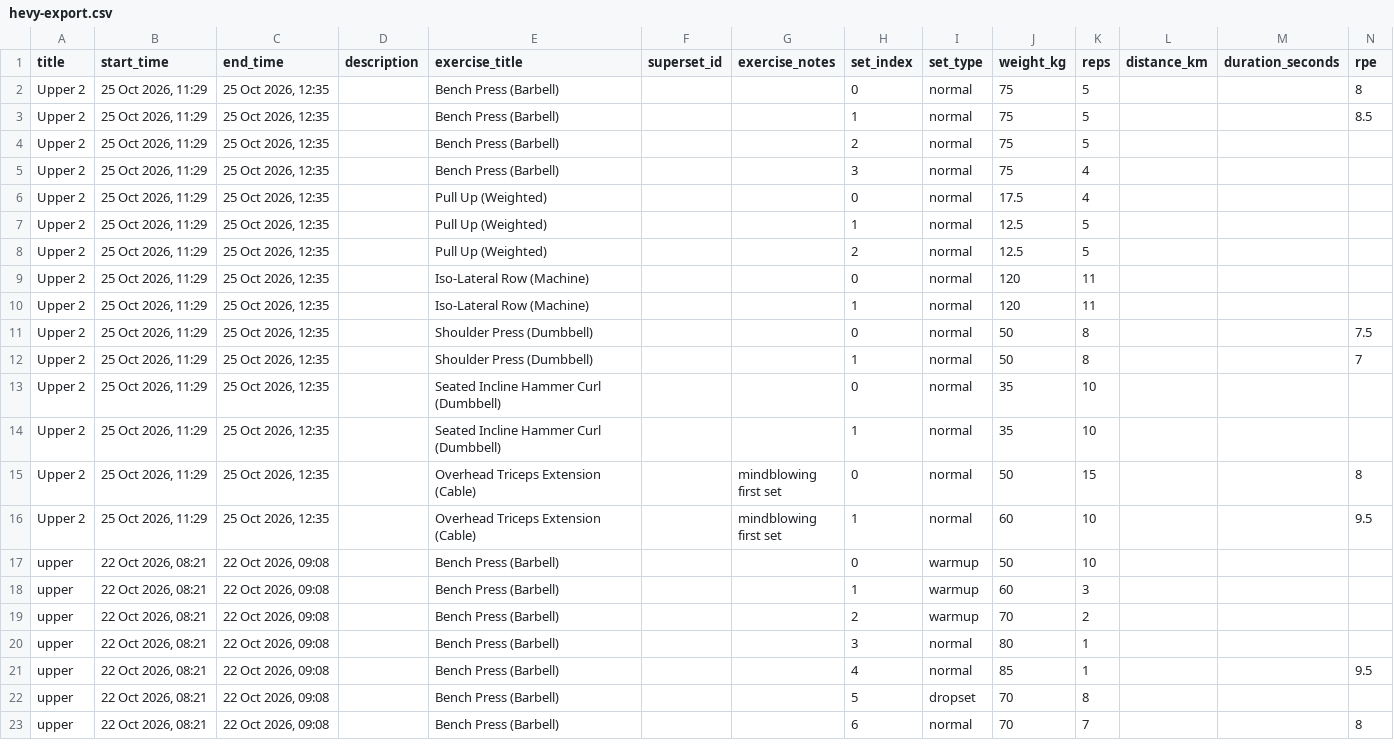
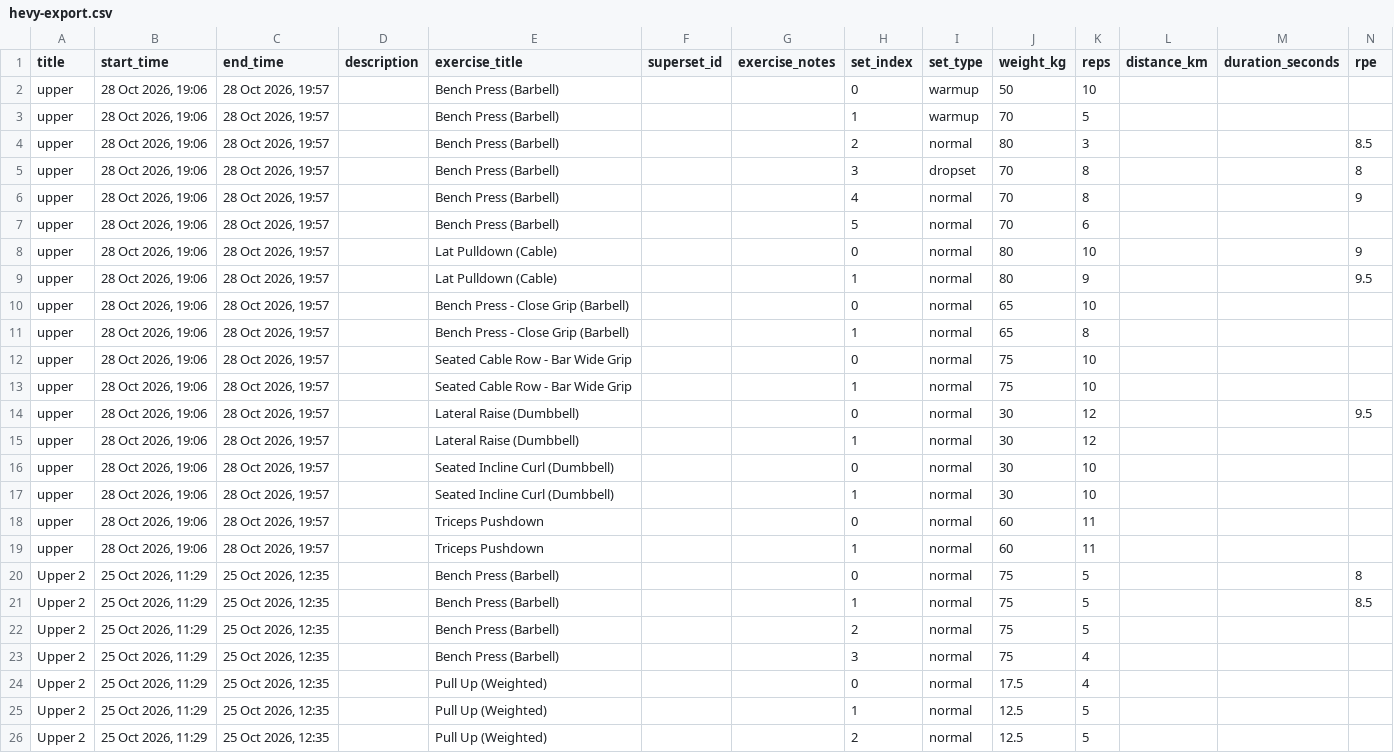
Before and after one commit to saumyamishra654/project-ironman, a CSV file: training/hevy-export.csv, drawn as a sheet; only a part is shown; the shorter side is filled out with more unchanged rows.

```diff
--- a/training/hevy-export.csv
+++ b/training/hevy-export.csv
@@ -1,2 +1,20 @@
 "title","start_time","end_time","description","exercise_title","superset_id","exercise_notes","set_index","set_type","weight_kg","reps","distance_km","duration_seconds","rpe"
+"upper","28 Oct 2026, 19:06","28 Oct 2026, 19:57","","Bench Press (Barbell)",,"",0,"warmup",50,10,,,
+"upper","28 Oct 2026, 19:06","28 Oct 2026, 19:57","","Bench Press (Barbell)",,"",1,"warmup",70,5,,,
+"upper","28 Oct 2026, 19:06","28 Oct 2026, 19:57","","Bench Press (Barbell)",,"",2,"normal",80,3,,,8.5
+"upper","28 Oct 2026, 19:06","28 Oct 2026, 19:57","","Bench Press (Barbell)",,"",3,"dropset",70,8,,,8
+"upper","28 Oct 2026, 19:06","28 Oct 2026, 19:57","","Bench Press (Barbell)",,"",4,"normal",70,8,,,9
+"upper","28 Oct 2026, 19:06","28 Oct 2026, 19:57","","Bench Press (Barbell)",,"",5,"normal",70,6,,,
+"upper","28 Oct 2026, 19:06","28 Oct 2026, 19:57","","Lat Pulldown (Cable)",,"",0,"normal",80,10,,,9
+"upper","28 Oct 2026, 19:06","28 Oct 2026, 19:57","","Lat Pulldown (Cable)",,"",1,"normal",80,9,,,9.5
+"upper","28 Oct 2026, 19:06","28 Oct 2026, 19:57","","Bench Press - Close Grip (Barbell)",,"",0,"normal",65,10,,,
+"upper","28 Oct 2026, 19:06","28 Oct 2026, 19:57","","Bench Press - Close Grip (Barbell)",,"",1,"normal",65,8,,,
+"upper","28 Oct 2026, 19:06","28 Oct 2026, 19:57","","Seated Cable Row - Bar Wide Grip",,"",0,"normal",75,10,,,
+"upper","28 Oct 2026, 19:06","28 Oct 2026, 19:57","","Seated Cable Row - Bar Wide Grip",,"",1,"normal",75,10,,,
+"upper","28 Oct 2026, 19:06","28 Oct 2026, 19:57","","Lateral Raise (Dumbbell)",,"",0,"normal",30,12,,,9.5
+"upper","28 Oct 2026, 19:06","28 Oct 2026, 19:57","","Lateral Raise (Dumbbell)",,"",1,"normal",30,12,,,
+"upper","28 Oct 2026, 19:06","28 Oct 2026, 19:57","","Seated Incline Curl (Dumbbell)",,"",0,"normal",30,10,,,
+"upper","28 Oct 2026, 19:06","28 Oct 2026, 19:57","","Seated Incline Curl (Dumbbell)",,"",1,"normal",30,10,,,
+"upper","28 Oct 2026, 19:06","28 Oct 2026, 19:57","","Triceps Pushdown",,"",0,"normal",60,11,,,
+"upper","28 Oct 2026, 19:06","28 Oct 2026, 19:57","","Triceps Pushdown",,"",1,"normal",60,11,,,
 "Upper 2","25 Oct 2026, 11:29","25 Oct 2026, 12:35","","Bench Press (Barbell)",,"",0,"normal",75,5,,,8
```
Also changed, not shown: 2 other files.
